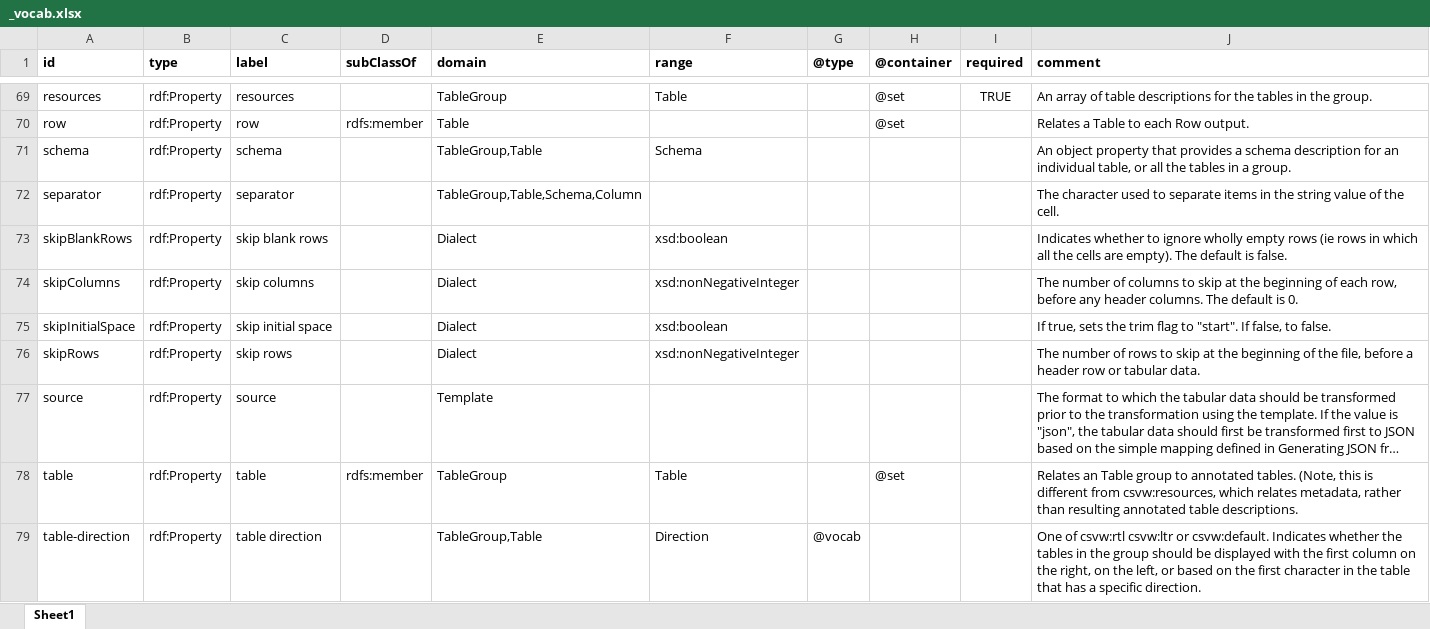
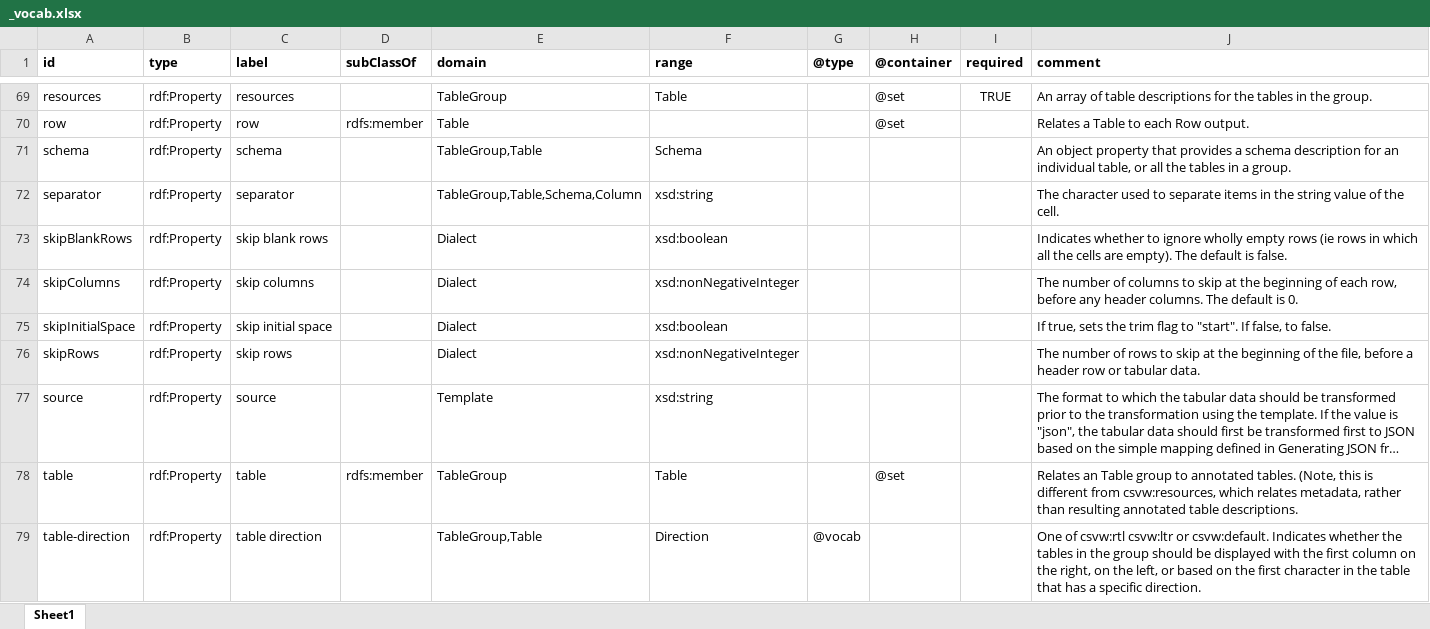
Before and after one commit to w3c/csvw, an Excel workbook: ns/_vocab.xlsx, sheet Sheet1, drawn as a sheet; only a part is shown, gaps mark what is left out; long unchanged cells end in …; values as stored, in another font and other column widths than the file's, no borders; the diff covers the shown part only; the diff names each change by its address in the sheet, - before the commit and + after, or states it on an @@ line.

Commit message:
Update namespace/context to indicate that string values or xsd:string, and have `@language: null`.

```diff
--- a/ns/_vocab.xlsx (sheet Sheet1)
+++ b/ns/_vocab.xlsx (sheet Sheet1)
-F72 (range): (empty)
+F72 (range): xsd:string
-F77 (range): (empty)
+F77 (range): xsd:string
```
Also changed, not shown: 1 added row and 20 edited cells elsewhere in this sheet, 5 other files.
